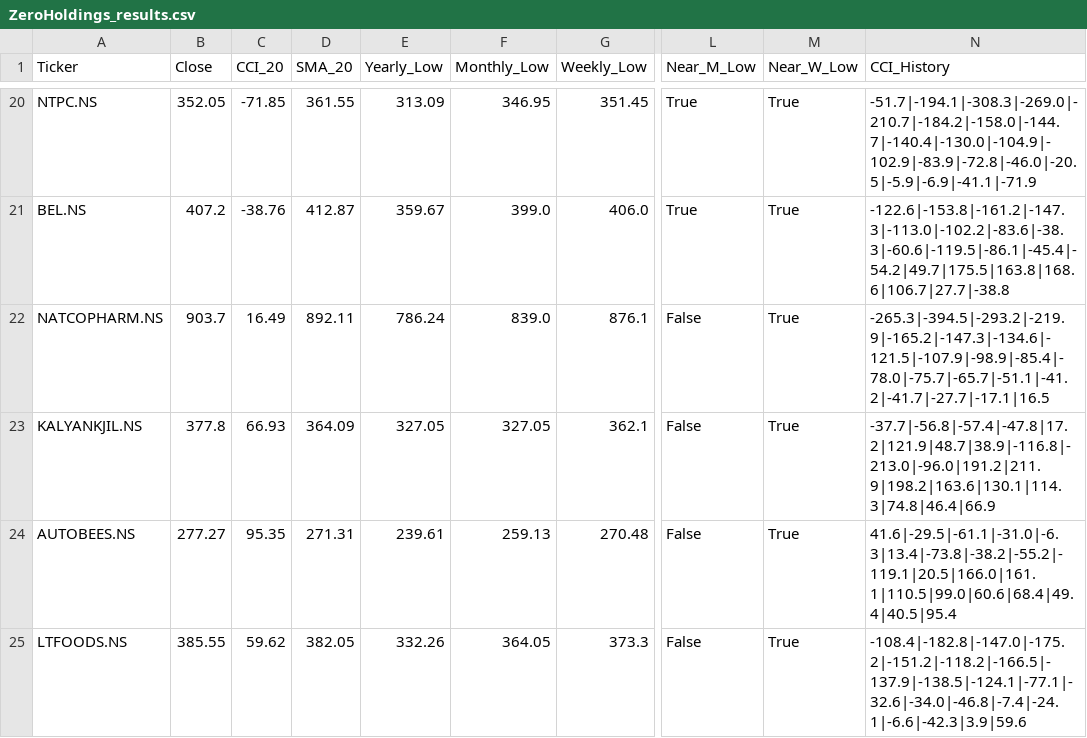
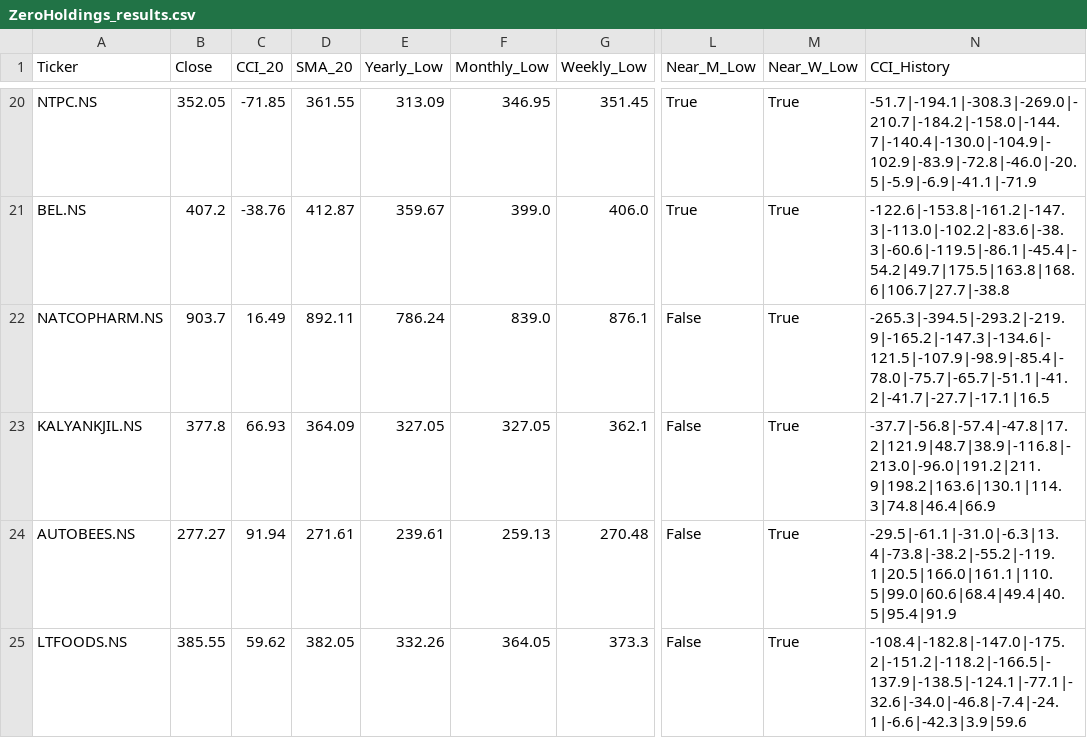
Before and after one commit to jandginvestment/cci20-sma20-strategy, a CSV file: frontend/src/assets/data/ZeroHoldings_results.csv, drawn as a sheet; only a part is shown, gaps mark what is left out; the diff covers the shown part only; the diff names each change by its address in the sheet, - before the commit and + after, or states it on an @@ line.

```diff
--- a/frontend/src/assets/data/ZeroHoldings_results.csv
+++ b/frontend/src/assets/data/ZeroHoldings_results.csv
-C24 (CCI_20): 95.35
+C24 (CCI_20): 91.94
-D24 (SMA_20): 271.31
+D24 (SMA_20): 271.61
-N24 (CCI_History): 41.6|-29.5|-61.1|-31.0|-6.3|13.4|-73.8|-38.2|-55.2|-119.1|20.5|166.0|161.1|110.5|99.0|60.6|68.4|49.4|40.5|95.4
+N24 (CCI_History): -29.5|-61.1|-31.0|-6.3|13.4|-73.8|-38.2|-55.2|-119.1|20.5|166.0|161.1|110.5|99.0|60.6|68.4|49.4|40.5|95.4|91.9
```
Also changed, not shown: 13 edited cells elsewhere in this file.
